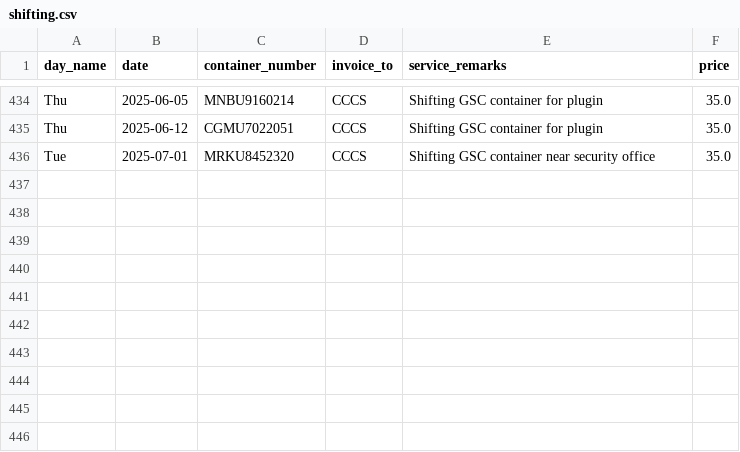
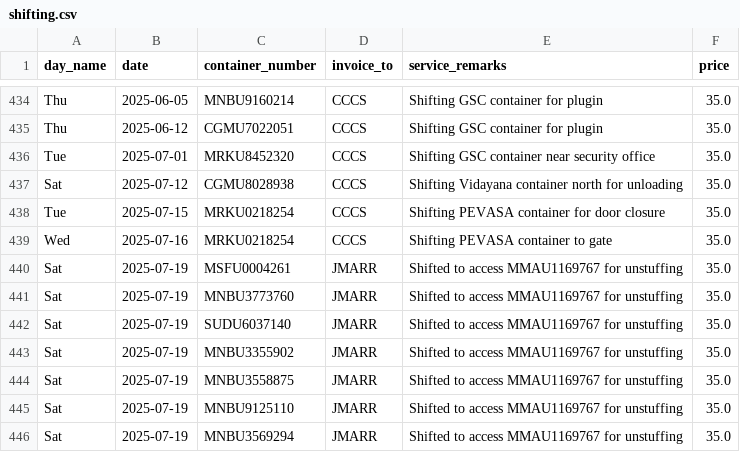
Before and after one commit to Attica-oss/attica_invoice, a CSV file: output/csv/shifting.csv, drawn as a sheet; only a part is shown, gaps mark what is left out; the diff names each change by its address in the sheet, - before the commit and + after, or states it on an @@ line.

Commit message:
Changed the data

```diff
--- a/output/csv/shifting.csv
+++ b/output/csv/shifting.csv
+row 437: Sat | 2025-07-12 | CGMU8028938 | CCCS | Shifting Vidayana container north for unloading | 35.0
+row 438: Tue | 2025-07-15 | MRKU0218254 | CCCS | Shifting PEVASA container for door closure | 35.0
+row 439: Wed | 2025-07-16 | MRKU0218254 | CCCS | Shifting PEVASA container to gate | 35.0
+row 440: Sat | 2025-07-19 | MSFU0004261 | JMARR | Shifted to access MMAU1169767 for unstuffing | 35.0
+row 441: Sat | 2025-07-19 | MNBU3773760 | JMARR | Shifted to access MMAU1169767 for unstuffing | 35.0
+row 442: Sat | 2025-07-19 | SUDU6037140 | JMARR | Shifted to access MMAU1169767 for unstuffing | 35.0
+row 443: Sat | 2025-07-19 | MNBU3355902 | JMARR | Shifted to access MMAU1169767 for unstuffing | 35.0
+row 444: Sat | 2025-07-19 | MNBU3558875 | JMARR | Shifted to access MMAU1169767 for unstuffing | 35.0
+row 445: Sat | 2025-07-19 | MNBU9125110 | JMARR | Shifted to access MMAU1169767 for unstuffing | 35.0
+row 446: Sat | 2025-07-19 | MNBU3569294 | JMARR | Shifted to access MMAU1169767 for unstuffing | 35.0
```
Also changed, not shown: output/csv/hatch_to_hatch.csv, 13 other files.
